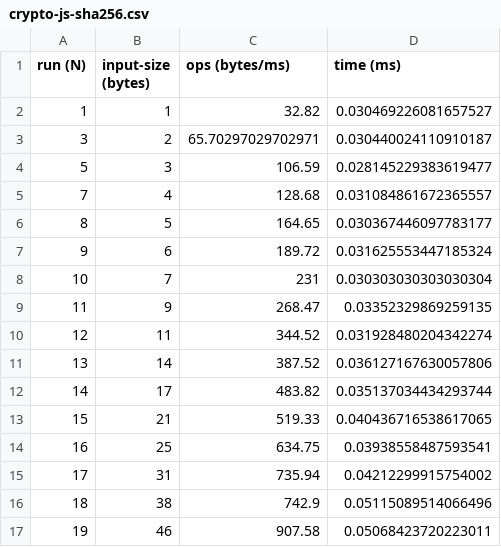
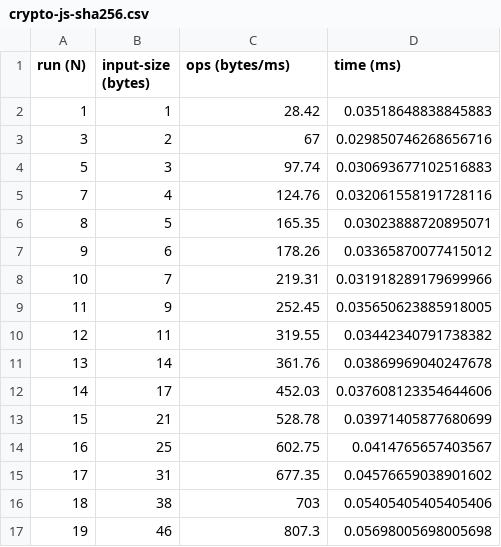
Before and after one commit to dominictarr/crypto-bench, a CSV file: output/hash/crypto-js-sha256.csv, drawn as a sheet; only a part is shown; the diff covers the shown part only.

```diff
--- a/output/hash/crypto-js-sha256.csv
+++ b/output/hash/crypto-js-sha256.csv
@@ -1,17 +1,17 @@
 run (N), input-size (bytes), ops (bytes/ms), time (ms)
-1, 1, 32.82, 0.030469226081657527
-3, 2, 65.70297029702971, 0.030440024110910187
-5, 3, 106.59, 0.028145229383619477
-7, 4, 128.68, 0.031084861672365557
-8, 5, 164.65, 0.030367446097783177
-9, 6, 189.72, 0.031625553447185324
-10, 7, 231, 0.030303030303030304
-11, 9, 268.47, 0.03352329869259135
-12, 11, 344.52, 0.031928480204342274
-13, 14, 387.52, 0.036127167630057806
-14, 17, 483.82, 0.035137034434293744
-15, 21, 519.33, 0.040436716538617065
-16, 25, 634.75, 0.03938558487593541
-17, 31, 735.94, 0.04212299915754002
-18, 38, 742.9, 0.05115089514066496
-19, 46, 907.58, 0.05068423720223011
+1, 1, 28.42, 0.03518648838845883
+3, 2, 67, 0.029850746268656716
+5, 3, 97.74, 0.030693677102516883
+7, 4, 124.76, 0.032061558191728116
+8, 5, 165.35, 0.03023888720895071
+9, 6, 178.26, 0.03365870077415012
+10, 7, 219.31, 0.031918289179699966
+11, 9, 252.45, 0.035650623885918005
+12, 11, 319.55, 0.03442340791738382
+13, 14, 361.76, 0.03869969040247678
+14, 17, 452.03, 0.037608123354644606
+15, 21, 528.78, 0.03971405877680699
+16, 25, 602.75, 0.0414765657403567
+17, 31, 677.35, 0.04576659038901602
+18, 38, 703, 0.05405405405405406
+19, 46, 807.3, 0.05698005698005698
```
Also changed, not shown: 118 edited cells elsewhere in this file, output/hash/crypto-browserify-sha1.csv, output/hash/crypto-browserify-sha256.csv, 13 other files.
